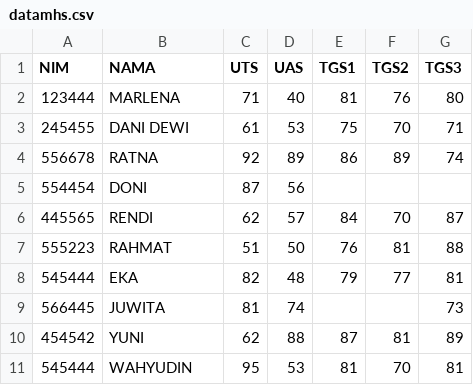
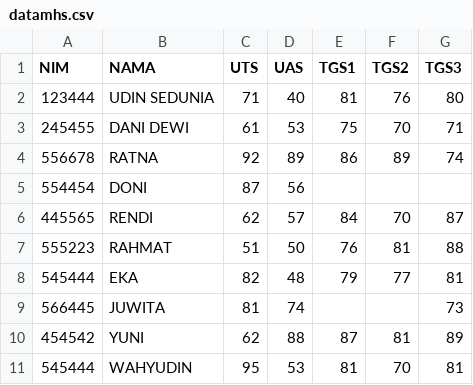
Before and after one commit to sofaarriega/datatest-1, a CSV file: folder1/datamhs.csv, drawn as a sheet.

Commit message:
Update datamhs.csv

```diff
--- a/folder1/datamhs.csv
+++ b/folder1/datamhs.csv
@@ -1,3 +1,3 @@
 NIM,NAMA,UTS,UAS,TGS1,TGS2,TGS3
-123444,MARLENA,71,40,81,76,80
+123444,UDIN SEDUNIA,71,40,81,76,80
 245455,DANI DEWI,61,53,75,70,71
```
